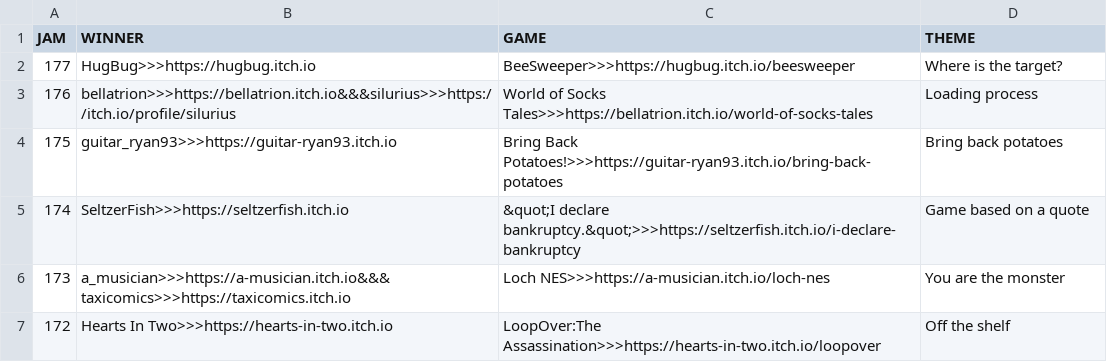
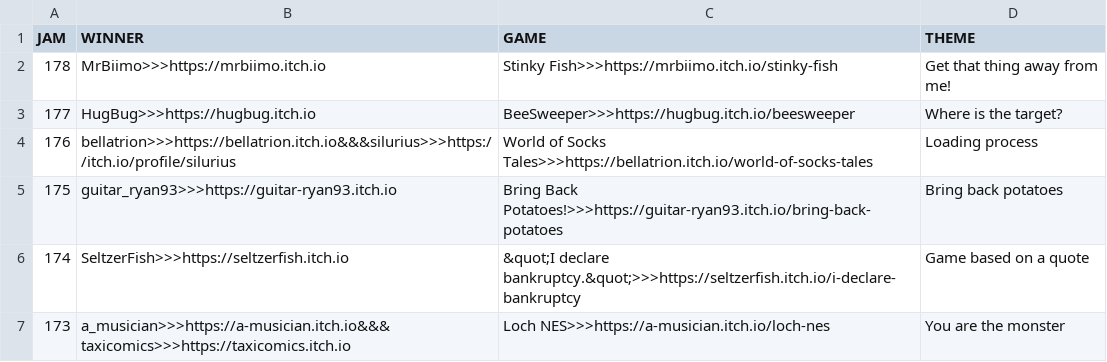
Before and after one commit to ZpeedTube/trijam, a CSV file: docs/data/winners.csv, drawn as a sheet; only a part is shown; the shorter side is filled out with more unchanged rows.

Commit message:
Auto-updated by MatejsBalodis

```diff
--- a/docs/data/winners.csv
+++ b/docs/data/winners.csv
@@ -1,2 +1,3 @@
 JAM,WINNER,GAME,THEME
+178,MrBiimo>>>https://mrbiimo.itch.io,Stinky Fish>>>https://mrbiimo.itch.io/stinky-fish, Get that thing away from me!
 177,HugBug>>>https://hugbug.itch.io,BeeSweeper>>>https://hugbug.itch.io/beesweeper, Where is the target?
```
